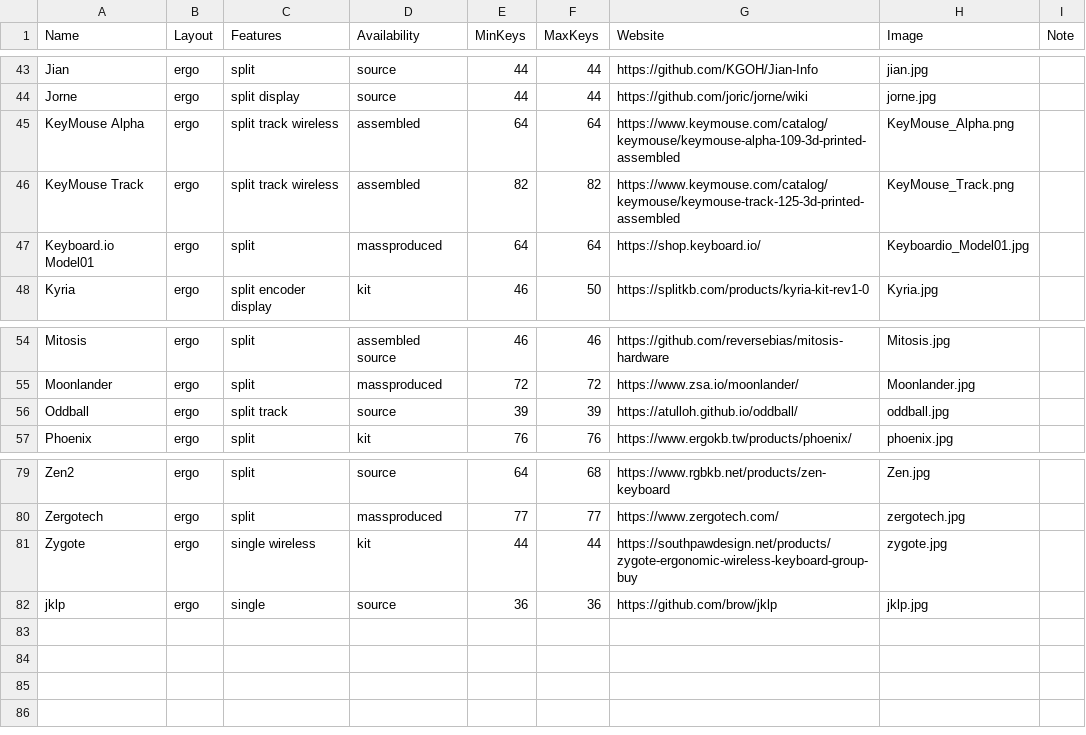
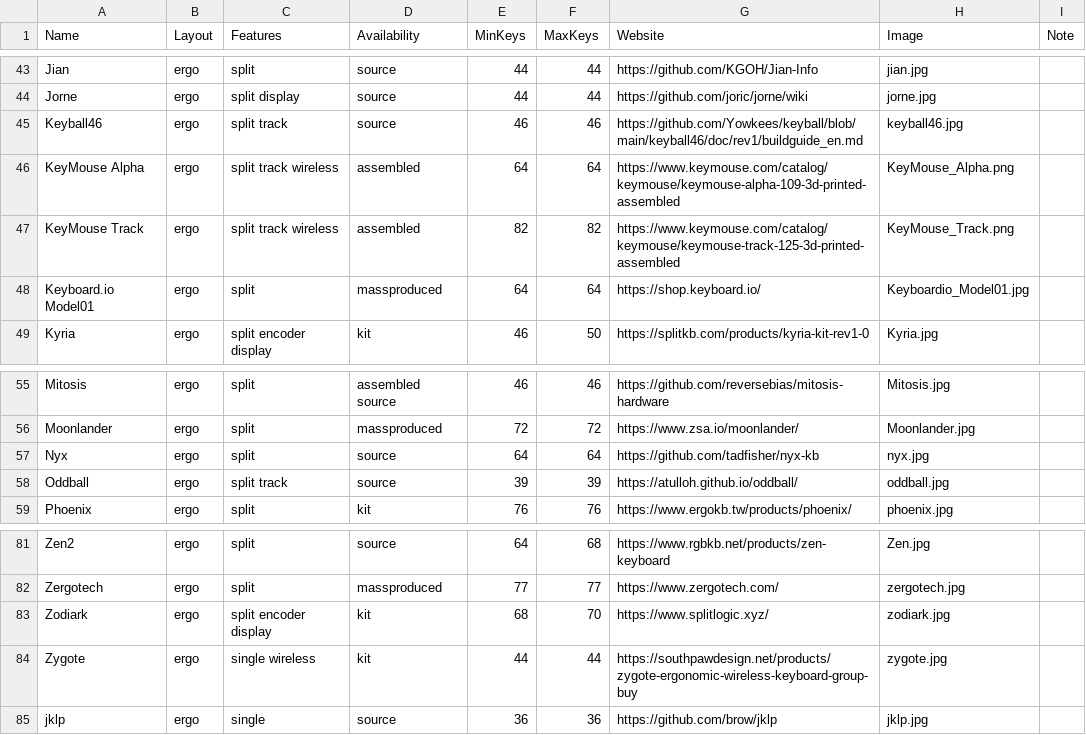
Before and after one commit to Aposymbiont/split-keyboards, a CSV file: ergo.csv, drawn as a sheet; only a part is shown, gaps mark what is left out.

Commit message:
Add Keyball46, Nyx, Zodiark.
Resolves #10.

```diff
--- a/ergo.csv
+++ b/ergo.csv
@@ -44,2 +44,3 @@ Jian,ergo,split,source,44,44,https://github.com/KGOH/Jian-Info,jian.jpg,
 Jorne,ergo,split display,source,44,44,https://github.com/joric/jorne/wiki,jorne.jpg,
+Keyball46,ergo,split track,source,46,46,https://github.com/Yowkees/keyball/blob/main/keyball46/doc/rev1/buildguide_en.md,keyball46.jpg,
 KeyMouse Alpha,ergo,split track wireless,assembled,64,64,https://www.keymouse.com/catalog/keymouse/keymouse-alpha-109-3d-printed-assembled,KeyMouse_Alpha.png,
@@ -55,2 +56,3 @@ Mitosis,ergo,split,assembled source,46,46,https://github.com/reversebias/mitosis
 Moonlander,ergo,split,massproduced,72,72,https://www.zsa.io/moonlander/,Moonlander.jpg,
+Nyx,ergo,split,source,64,64,https://github.com/tadfisher/nyx-kb,nyx.jpg,
 Oddball,ergo,split track,source,39,39,https://atulloh.github.io/oddball/,oddball.jpg,
@@ -80,2 +82,3 @@ Zen2,ergo,split,source,64,68,https://www.rgbkb.net/products/zen-keyboard,Zen.jpg
 Zergotech,ergo,split,massproduced,77,77,https://www.zergotech.com/,zergotech.jpg,
+Zodiark,ergo,split encoder display,kit,68,70,https://www.splitlogic.xyz/,zodiark.jpg,
 Zygote,ergo,single wireless,kit,44,44,https://southpawdesign.net/products/zygote-ergonomic-wireless-keyboard-group-buy,zygote.jpg,
```
Also changed, not shown: 6 other files.
